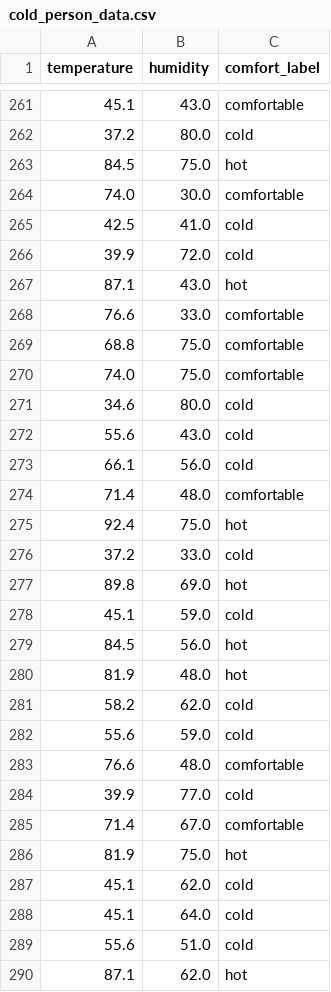
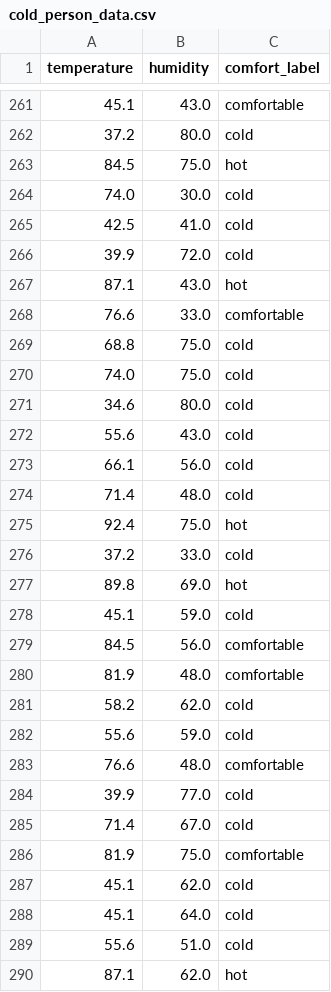
Before and after one commit to luminous-Nc/SmartHomeAI, a CSV file: ml_data/cold_person_data.csv, drawn as a sheet; only a part is shown, gaps mark what is left out; the diff covers the shown part only.

```diff
--- a/ml_data/cold_person_data.csv
+++ b/ml_data/cold_person_data.csv
@@ -263,3 +263,3 @@ temperature,humidity,comfort_label
 84.5,75.0,hot
-74.0,30.0,comfortable
+74.0,30.0,cold
 42.5,41.0,cold
@@ -268,4 +268,4 @@ temperature,humidity,comfort_label
 76.6,33.0,comfortable
-68.8,75.0,comfortable
-74.0,75.0,comfortable
+68.8,75.0,cold
+74.0,75.0,cold
 34.6,80.0,cold
@@ -273,3 +273,3 @@ temperature,humidity,comfort_label
 66.1,56.0,cold
-71.4,48.0,comfortable
+71.4,48.0,cold
 92.4,75.0,hot
@@ -278,4 +278,4 @@ temperature,humidity,comfort_label
 45.1,59.0,cold
-84.5,56.0,hot
-81.9,48.0,hot
+84.5,56.0,comfortable
+81.9,48.0,comfortable
 58.2,62.0,cold
@@ -284,4 +284,4 @@ temperature,humidity,comfort_label
 39.9,77.0,cold
-71.4,67.0,comfortable
-81.9,75.0,hot
+71.4,67.0,cold
+81.9,75.0,comfortable
 45.1,62.0,cold
```
Also changed, not shown: 77 edited cells elsewhere in this file, ml_data/hot_person_data.csv, ml_data/normal_person_data.csv, 7 other files.
